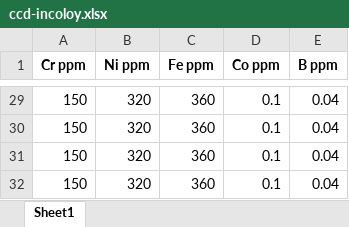
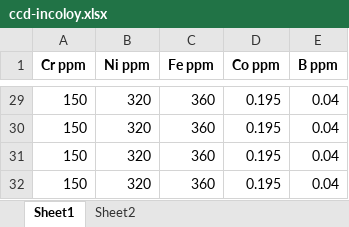
Before and after one commit to DamianPiuselli/DOE, an Excel workbook: ccd-incoloy.xlsx, sheet Sheet1, drawn as a sheet; only a part is shown, gaps mark what is left out; values as stored, in another font and other column widths than the file's, no borders; the diff covers the shown part only; the diff names each change by its address in the sheet, - before the commit and + after, or states it on an @@ line.

```diff
--- a/ccd-incoloy.xlsx (sheet Sheet1)
+++ b/ccd-incoloy.xlsx (sheet Sheet1)
+sheet tab: Sheet2
-D29:D32 (Co ppm): 0.1
+D29:D32 (Co ppm): 0.195
```
Also changed, not shown: 26 edited cells elsewhere in this sheet, 1 other file.
